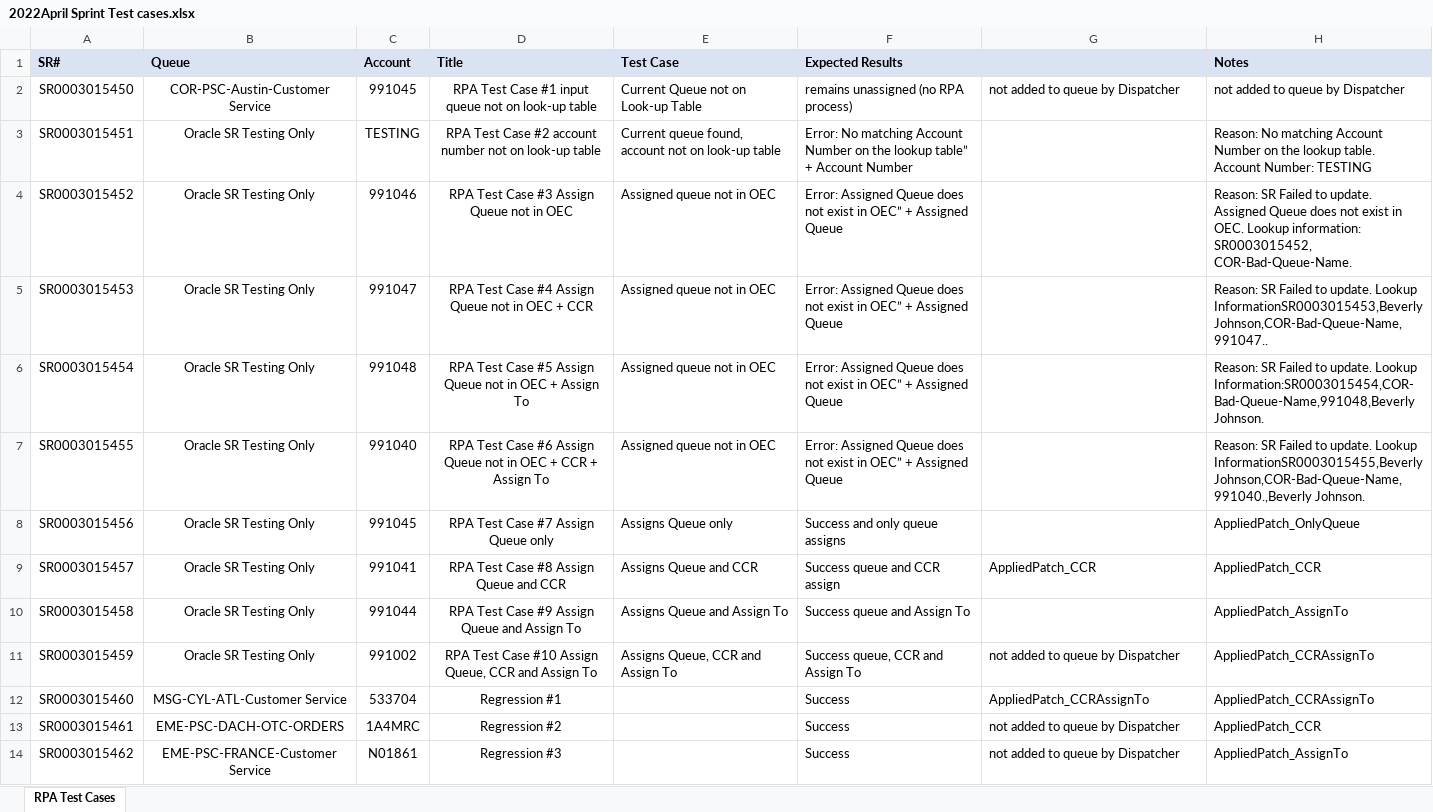
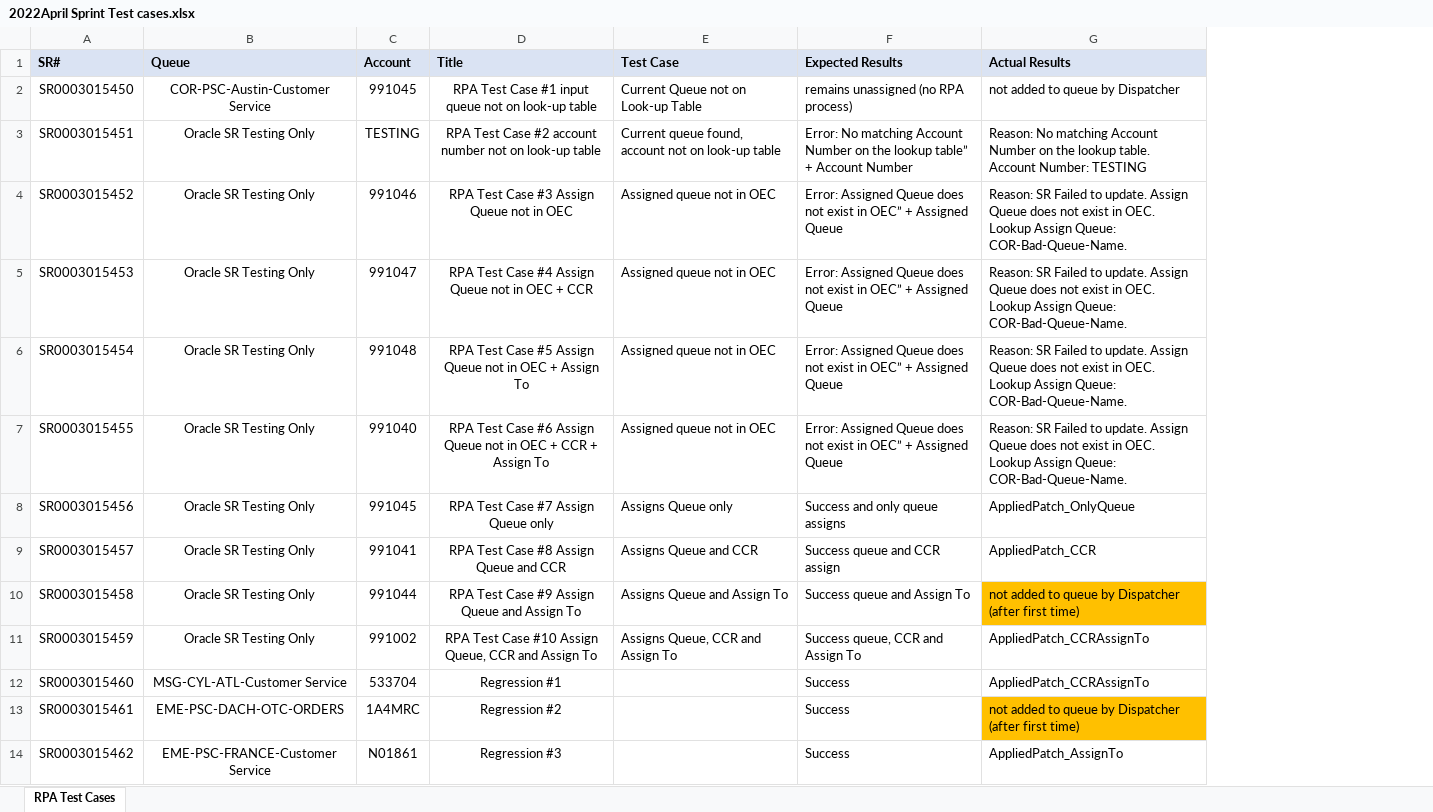
Before and after one commit to kariscourey/UiPath-Work, an Excel workbook: 2022April Sprint Test cases.xlsx, sheet RPA Test Cases, drawn as a sheet; values as stored, in another font and other column widths than the file's, no borders; the diff names each change by its address in the sheet, - before the commit and + after, or states it on an @@ line.

Commit message:
Update 2022April Sprint Test cases.xlsx

```diff
--- a/2022April Sprint Test cases.xlsx (sheet RPA Test Cases)
+++ b/2022April Sprint Test cases.xlsx (sheet RPA Test Cases)
-column H (Notes), rows 2-14: not added to queue by Dispatcher | Reason: No matching Account Number on the lookup table. Account Number: TESTING | Reason: SR Failed to update. Assigned Queue does not exist in OEC. Lookup information: SR0003015452, COR-Bad-Queue-Name. | Reason: SR Failed to update. Lookup InformationSR0003015453,Beverly Johnson,COR-Bad-Queue-Name,991047.. | Reason: SR Failed to update. Lookup Information:SR0003015454,COR-Bad-Queue-Name,991048,Beverly Johnson. | Reason: SR Failed to update. Lookup InformationSR0003015455,Beverly Johnson,COR-Bad-Queue-Name,991040.,Beverly Johnson. | AppliedPatch_OnlyQueue | AppliedPatch_CCR | AppliedPatch_AssignTo | AppliedPatch_CCRAssignTo | AppliedPatch_CCRAssignTo | AppliedPatch_CCR | AppliedPatch_AssignTo
-G1: (empty)
+G1: Actual Results
-G3 (Actual Results): (empty)
+G3 (Actual Results): Reason: No matching Account Number on the lookup table. Account Number: TESTING
-G4:G7 (Actual Results): (empty)
+G4:G7 (Actual Results): Reason: SR Failed to update. Assign Queue does not exist in OEC. Lookup Assign Queue: COR-Bad-Queue-Name.
-G8 (Actual Results): (empty)
+G8 (Actual Results): AppliedPatch_OnlyQueue
-G10 (Actual Results): (empty)
+G10 (Actual Results): not added to queue by Dispatcher (after first time)
-G10 fill: none
+G10 fill: #FFC000
-G11 (Actual Results): not added to queue by Dispatcher
+G11 (Actual Results): AppliedPatch_CCRAssignTo
-G13 (Actual Results): not added to queue by Dispatcher
+G13 (Actual Results): not added to queue by Dispatcher (after first time)
-G13 fill: none
+G13 fill: #FFC000
-G14 (Actual Results): not added to queue by Dispatcher
+G14 (Actual Results): AppliedPatch_AssignTo
```
